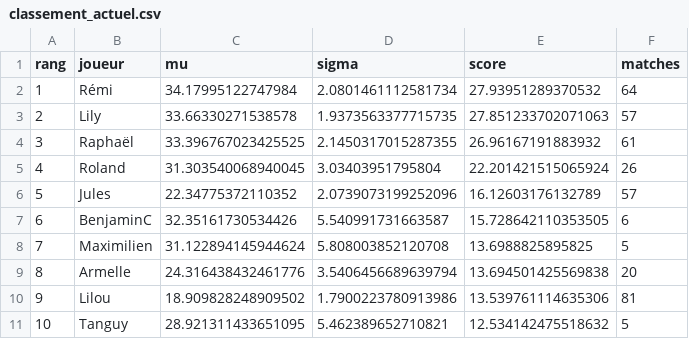
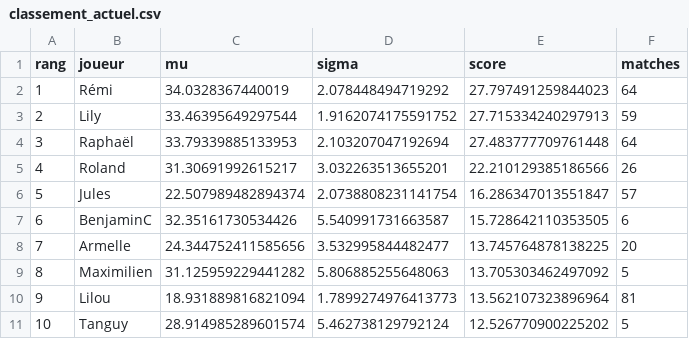
Before and after one commit to CBGP-activities/Foosball, a CSV file: docs/resultats/classement_actuel.csv, drawn as a sheet; only a part is shown; removed rows and columns are numbered as before the commit, all else as after; the diff covers the shown part only; the diff names each change by its address in the sheet, - before the commit and + after, or states it on an @@ line.

```diff
--- a/docs/resultats/classement_actuel.csv
+++ b/docs/resultats/classement_actuel.csv
-C2 (mu): 34.17995122747984
+C2 (mu): 34.0328367440019
-D2 (sigma): 2.0801461112581734
+D2 (sigma): 2.078448494719292
-E2 (score): 27.93951289370532
+E2 (score): 27.797491259844023
-C3 (mu): 33.66330271538578
+C3 (mu): 33.46395649297544
-D3 (sigma): 1.9373563377715735
+D3 (sigma): 1.9162074175591752
-E3 (score): 27.851233702071063
+E3 (score): 27.715334240297913
-F3 (matches): 57
+F3 (matches): 59
-C4 (mu): 33.396767023425525
+C4 (mu): 33.79339885133953
-D4 (sigma): 2.1450317015287355
+D4 (sigma): 2.103207047192694
-E4 (score): 26.96167191883932
+E4 (score): 27.483777709761448
-F4 (matches): 61
+F4 (matches): 64
-C5 (mu): 31.303540068940045
+C5 (mu): 31.30691992615217
-D5 (sigma): 3.03403951795804
+D5 (sigma): 3.032263513655201
-E5 (score): 22.201421515065924
+E5 (score): 22.210129385186566
-C6 (mu): 22.34775372110352
+C6 (mu): 22.507989482894374
-D6 (sigma): 2.0739073199252096
+D6 (sigma): 2.0738808231141754
-E6 (score): 16.12603176132789
+E6 (score): 16.286347013551847
-row 8: 7 | Maximilien | 31.122894145944624 | 5.808003852120708 | 13.6988825895825 | 5
@@ column A (rang) renumbered from row 8 down @@
-C8 (mu): 24.316438432461776
+C8 (mu): 24.344752411585656
-D8 (sigma): 3.5406456689639794
+D8 (sigma): 3.532995844482477
-E8 (score): 13.694501425569838
+E8 (score): 13.745764878138225
+row 9: 8 | Maximilien | 31.125959229441282 | 5.806885255648063 | 13.705303462497092 | 5
-C10 (mu): 18.909828248909502
+C10 (mu): 18.931889816821094
-D10 (sigma): 1.7900223780913986
+D10 (sigma): 1.7899274976413773
-E10 (score): 13.539761114635306
+E10 (score): 13.562107323896964
-C11 (mu): 28.921311433651095
+C11 (mu): 28.914985289601574
-D11 (sigma): 5.462389652710821
+D11 (sigma): 5.462738129792124
-E11 (score): 12.534142475518632
+E11 (score): 12.526770900225202
```
Also changed, not shown: 4 added rows, 3 removed rows and 54 edited cells elsewhere in this file, 2 other files.
